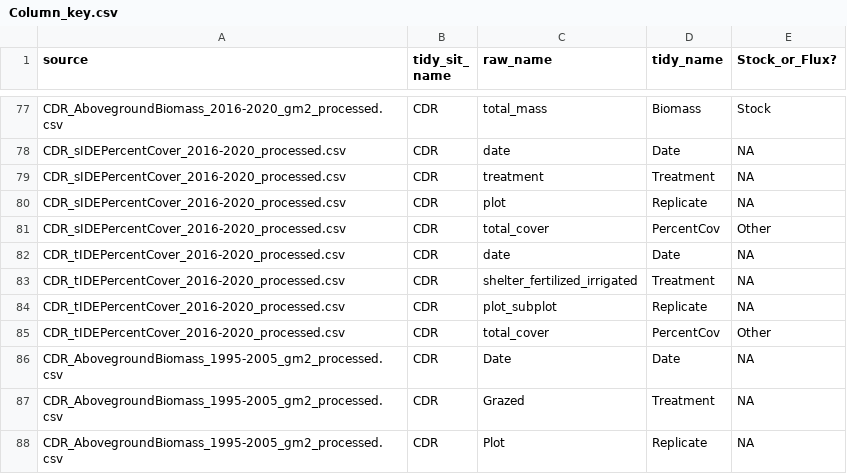
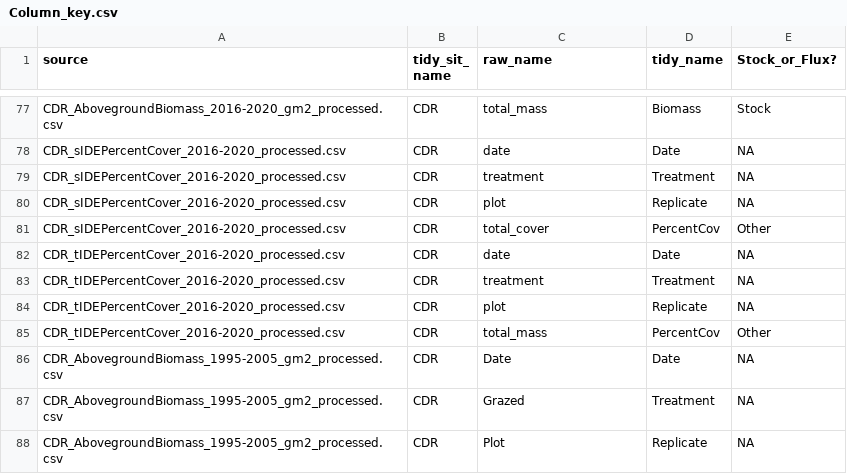
Before and after one commit to lter/ssecr-c-cycling, a CSV file: Harmonizing/Column_key.csv, drawn as a sheet; only a part is shown, gaps mark what is left out.

Commit message:
updated column key

```diff
--- a/Harmonizing/Column_key.csv
+++ b/Harmonizing/Column_key.csv
@@ -82,5 +82,5 @@ CDR_sIDEPercentCover_2016-2020_processed.csv,CDR,total_cover,PercentCov,Other
 CDR_tIDEPercentCover_2016-2020_processed.csv,CDR,date,Date,NA
-CDR_tIDEPercentCover_2016-2020_processed.csv,CDR,shelter_fertilized_irrigated,Treatment,NA
-CDR_tIDEPercentCover_2016-2020_processed.csv,CDR,plot_subplot,Replicate,NA
-CDR_tIDEPercentCover_2016-2020_processed.csv,CDR,total_cover,PercentCov,Other
+CDR_tIDEPercentCover_2016-2020_processed.csv,CDR,treatment,Treatment,NA
+CDR_tIDEPercentCover_2016-2020_processed.csv,CDR,plot,Replicate,NA
+CDR_tIDEPercentCover_2016-2020_processed.csv,CDR,total_mass,PercentCov,Other
 CDR_AbovegroundBiomass_1995-2005_gm2_processed.csv,CDR,Date,Date,NA
```
